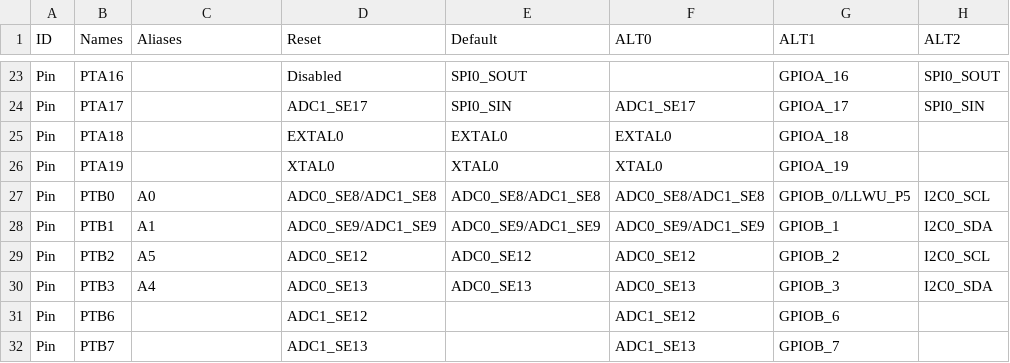
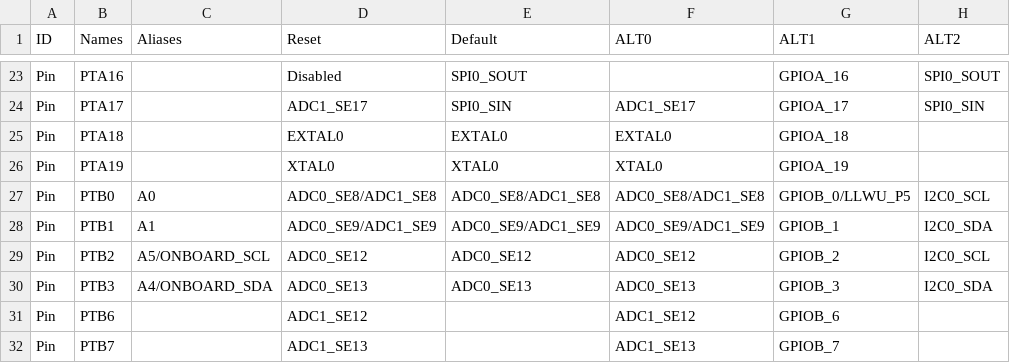
Before and after one commit to podonoghue/usbdm-eclipse-plugins, a CSV file: CreateCppStationeryByPin/MK22F51212.csv, drawn as a sheet; only a part is shown, gaps mark what is left out; the diff names each change by its address in the sheet, - before the commit and + after, or states it on an @@ line.

Commit message:
V4.12.1.50 - Added alias for on-board I2C to MK22 stationery

```diff
--- a/CreateCppStationeryByPin/MK22F51212.csv
+++ b/CreateCppStationeryByPin/MK22F51212.csv
-C29 (Aliases): A5
+C29 (Aliases): A5/ONBOARD_SCL
-C30 (Aliases): A4
+C30 (Aliases): A4/ONBOARD_SDA
```
